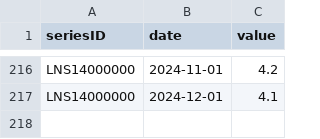
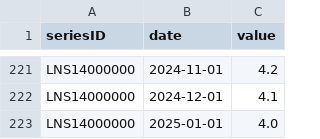
Before and after one commit to aminul293/blsinsight, a CSV file: data/bls_cleaned_data.csv, drawn as a sheet; only a part is shown, gaps mark what is left out; the diff covers the shown part only.

```diff
--- a/data/bls_cleaned_data.csv
+++ b/data/bls_cleaned_data.csv
@@ -217 +222,2 @@ LNS14000000,2024-11-01,4.2
 LNS14000000,2024-12-01,4.1
+LNS14000000,2025-01-01,4.0
```
Also changed, not shown: 5 added rows elsewhere in this file.
